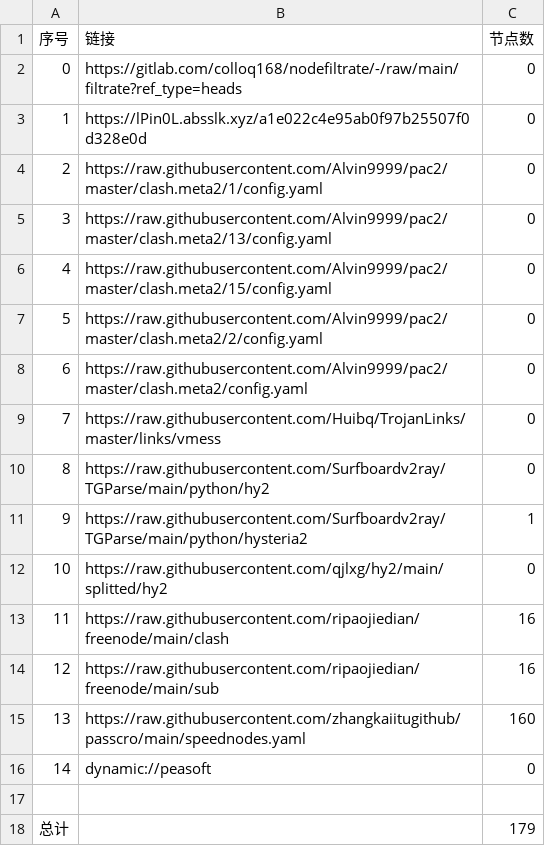
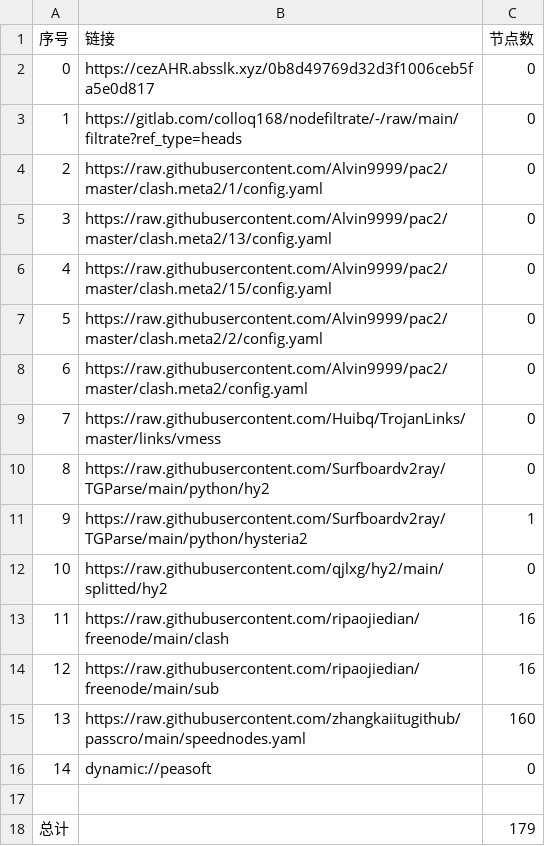
Before and after one commit to x-isd/AutoMergePublicNodes, a CSV file: list_result.csv, drawn as a sheet.

```diff
--- a/list_result.csv
+++ b/list_result.csv
@@ -1,4 +1,4 @@
 序号,链接,节点数
-0,https://gitlab.com/colloq168/nodefiltrate/-/raw/main/filtrate?ref_type=heads,0
-1,https://lPin0L.absslk.xyz/a1e022c4e95ab0f97b25507f0d328e0d,0
+0,https://cezAHR.absslk.xyz/0b8d49769d32d3f1006ceb5fa5e0d817,0
+1,https://gitlab.com/colloq168/nodefiltrate/-/raw/main/filtrate?ref_type=heads,0
 2,https://raw.githubusercontent.com/Alvin9999/pac2/master/clash.meta2/1/config.yaml,0
```
Also changed, not shown: 3 other files.
